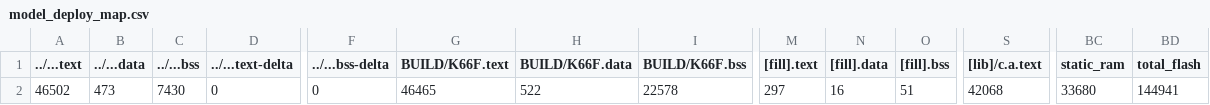
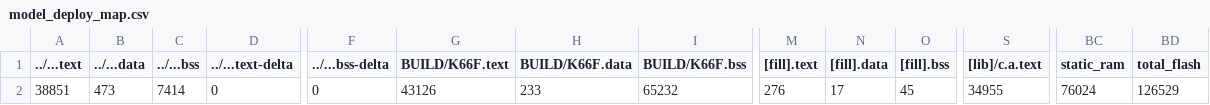
Before and after one commit to leetoby1215/midterm_project, a CSV file: src/model_deploy/BUILD/K66F/GCC_ARM-TFLITE/model_deploy_map.csv, drawn as a sheet; only a part is shown, gaps mark what is left out; the diff names each change by its address in the sheet, - before the commit and + after, or states it on an @@ line.

```diff
--- a/src/model_deploy/BUILD/K66F/GCC_ARM-TFLITE/model_deploy_map.csv
+++ b/src/model_deploy/BUILD/K66F/GCC_ARM-TFLITE/model_deploy_map.csv
-A2 (../...text): 46502
+A2 (../...text): 38851
-C2 (../...bss): 7430
+C2 (../...bss): 7414
-G2 (BUILD/K66F.text): 46465
+G2 (BUILD/K66F.text): 43126
-H2 (BUILD/K66F.data): 522
+H2 (BUILD/K66F.data): 233
-I2 (BUILD/K66F.bss): 22578
+I2 (BUILD/K66F.bss): 65232
-M2 ([fill].text): 297
+M2 ([fill].text): 276
-N2 ([fill].data): 16
+N2 ([fill].data): 17
-O2 ([fill].bss): 51
+O2 ([fill].bss): 45
-S2 ([lib]/c.a.text): 42068
+S2 ([lib]/c.a.text): 34955
-BC2 (static_ram): 33680
+BC2 (static_ram): 76024
-BD2 (total_flash): 144941
+BD2 (total_flash): 126529
```
Also changed, not shown: 27 other files.
